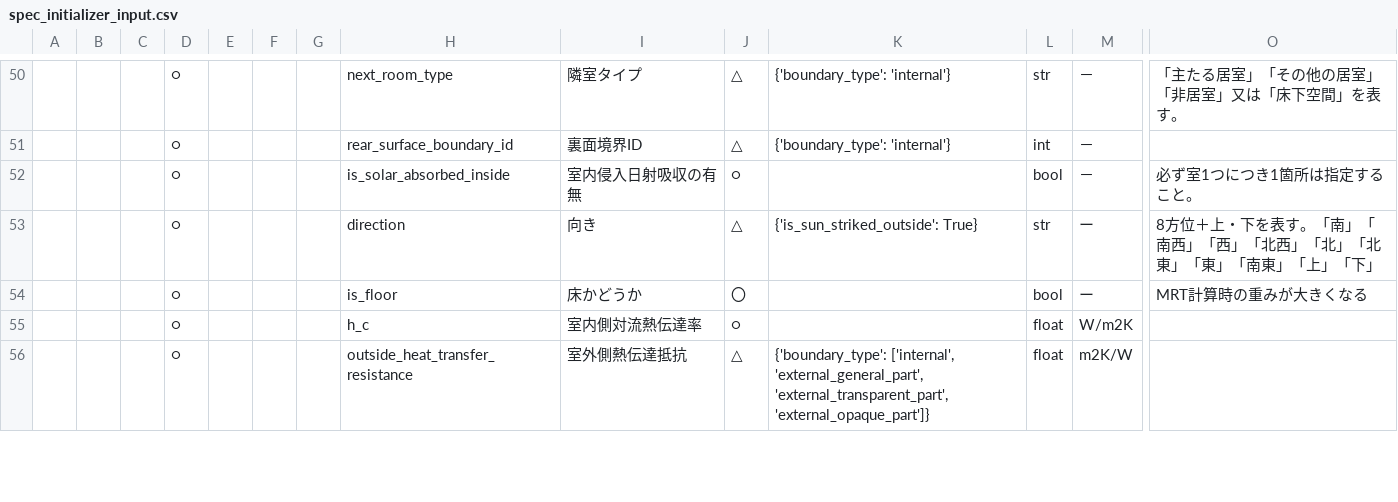
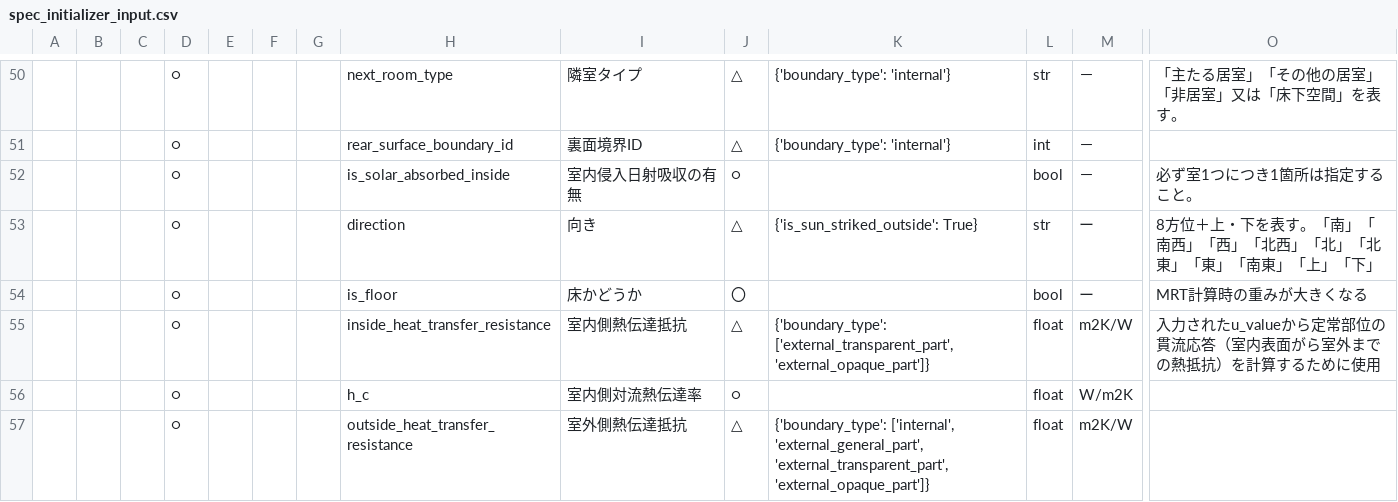
Before and after one commit to BRI-EES-House/heat_load_calc, a CSV file: docs/data_spec/spec_initializer_input.csv, drawn as a sheet; only a part is shown, gaps mark what is left out; rows hold the shown columns only; the diff names each change by its address in the sheet, - before the commit and + after, or states it on an @@ line.

Commit message:
spec_initializer_inputに「inside_heat_transfer_resistance」を追加

```diff
--- a/docs/data_spec/spec_initializer_input.csv
+++ b/docs/data_spec/spec_initializer_input.csv
+row 55:  |  |  | ○ |  |  |  | inside_heat_transfer_resistance | 室内側熱伝達抵抗 | △ | {'boundary_type': ['external_transparent_part', 'external_opaque_part']} | float | m2K/W | 入力されたu_valueから定常部位の貫流応答（室内表面がら室外までの熱抵抗）を計算するために使用
```
